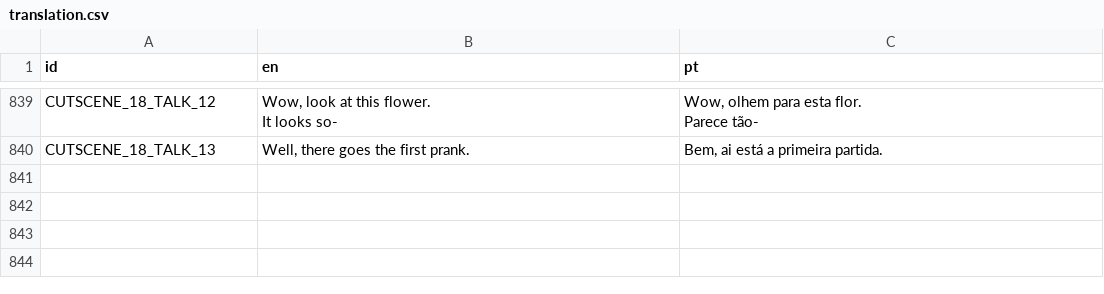
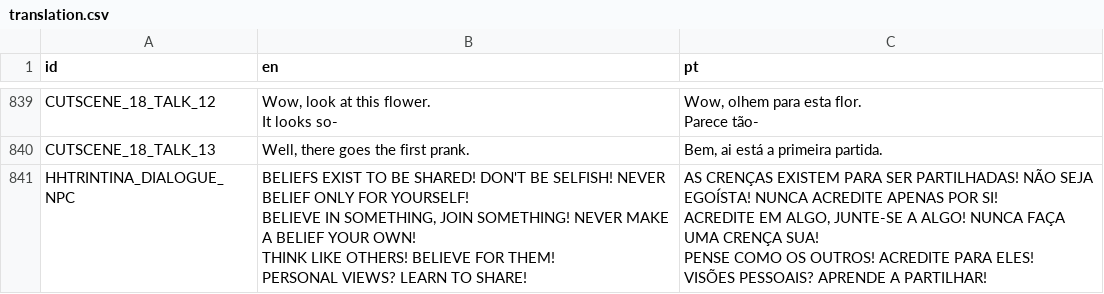
Before and after one commit to EyeBallTank/PROJECT-NORTUBEL-main-ish, a CSV file: assets/localization/translation.csv, drawn as a sheet; only a part is shown, gaps mark what is left out; ↵ is a line break in a cell; the diff names each change by its address in the sheet, - before the commit and + after, or states it on an @@ line.

Commit message:
believing

```diff
--- a/assets/localization/translation.csv
+++ b/assets/localization/translation.csv
+row 841: HHTRINTINA_DIALOGUE_NPC | BELIEFS EXIST TO BE SHARED! DON'T BE SELFISH! NEVER BELIEF ONLY FOR YOURSELF! ↵ BELIEVE IN SOMETHING, JOIN SOMETHING! NEVER MAKE A BELIEF YOUR OWN! ↵ THINK LIKE OTHERS! BELIEVE FOR THEM! ↵ PERSONAL VIEWS? LEARN TO SHARE! | AS CRENÇAS EXISTEM PARA SER PARTILHADAS! NÃO SEJA EGOÍSTA! NUNCA ACREDITE APENAS POR SI! ↵ ACREDITE EM ALGO, JUNTE-SE A ALGO! NUNCA FAÇA UMA CRENÇA SUA! ↵ PENSE COMO OS OUTROS! ACREDITE PARA ELES! ↵ VISÕES PESSOAIS? APRENDE A PARTILHAR!
```
